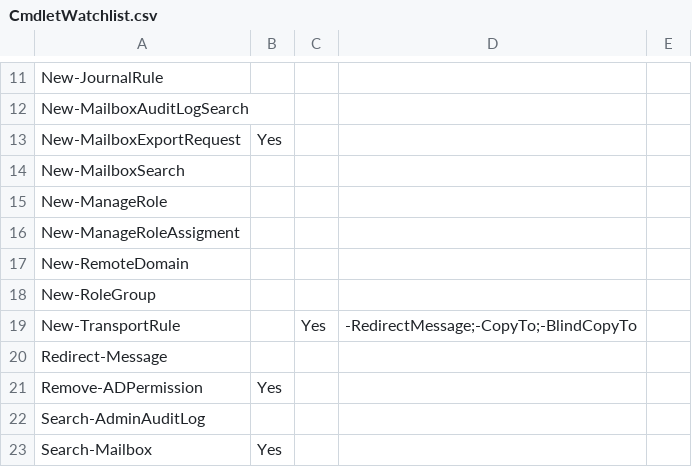
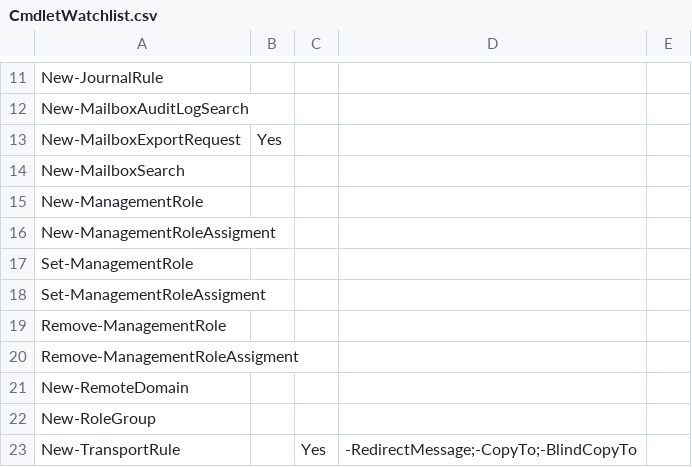
Before and after one commit to nlepagnez/ESI-PublicContent, a CSV file: Operations/Watchlists/CmdletWatchlist.csv, drawn as a sheet; only a part is shown, gaps mark what is left out; the shorter side is filled out with more unchanged rows.

Commit message:
Update CmdletWatchlist.csv

```diff
--- a/Operations/Watchlists/CmdletWatchlist.csv
+++ b/Operations/Watchlists/CmdletWatchlist.csv
@@ -14,4 +14,8 @@ New-MailboxExportRequest,Yes,,,
 New-MailboxSearch,,,,
-New-ManageRole,,,,
-New-ManageRoleAssigment,,,,
+New-ManagementRole,,,,
+New-ManagementRoleAssigment,,,,
+Set-ManagementRole,,,,
+Set-ManagementRoleAssigment,,,,
+Remove-ManagementRole,,,,
+Remove-ManagementRoleAssigment,,,,
 New-RemoteDomain,,,,
```
